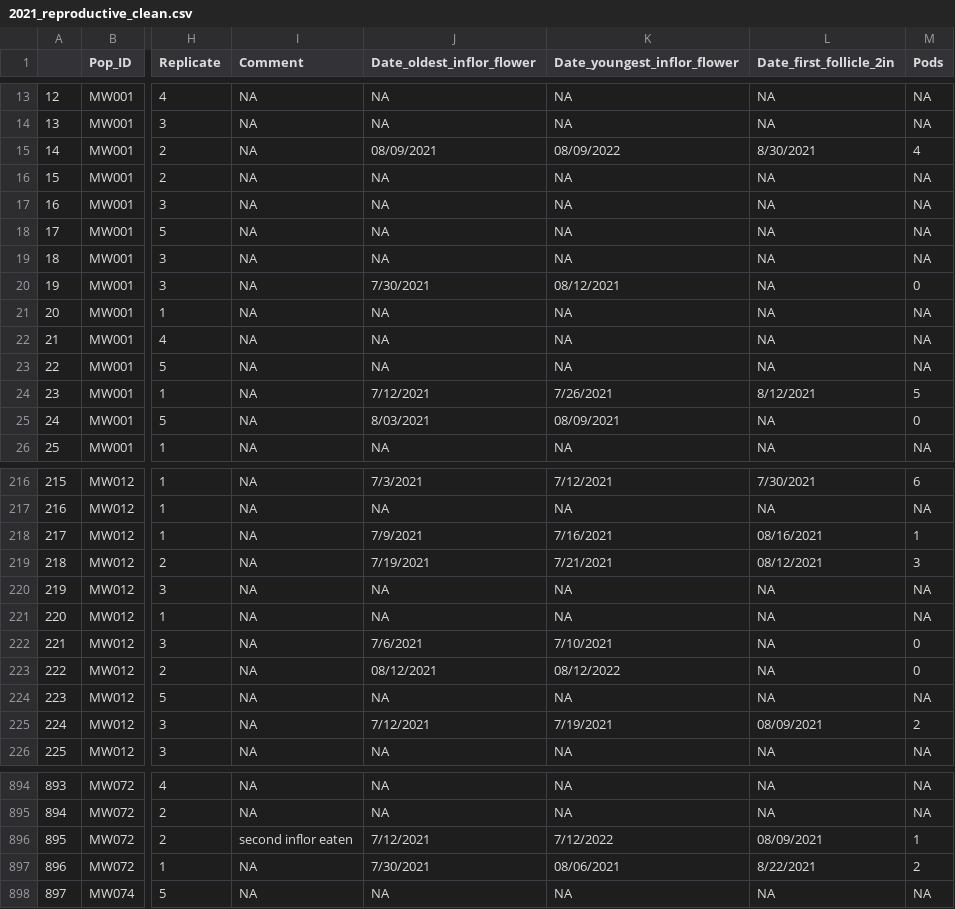
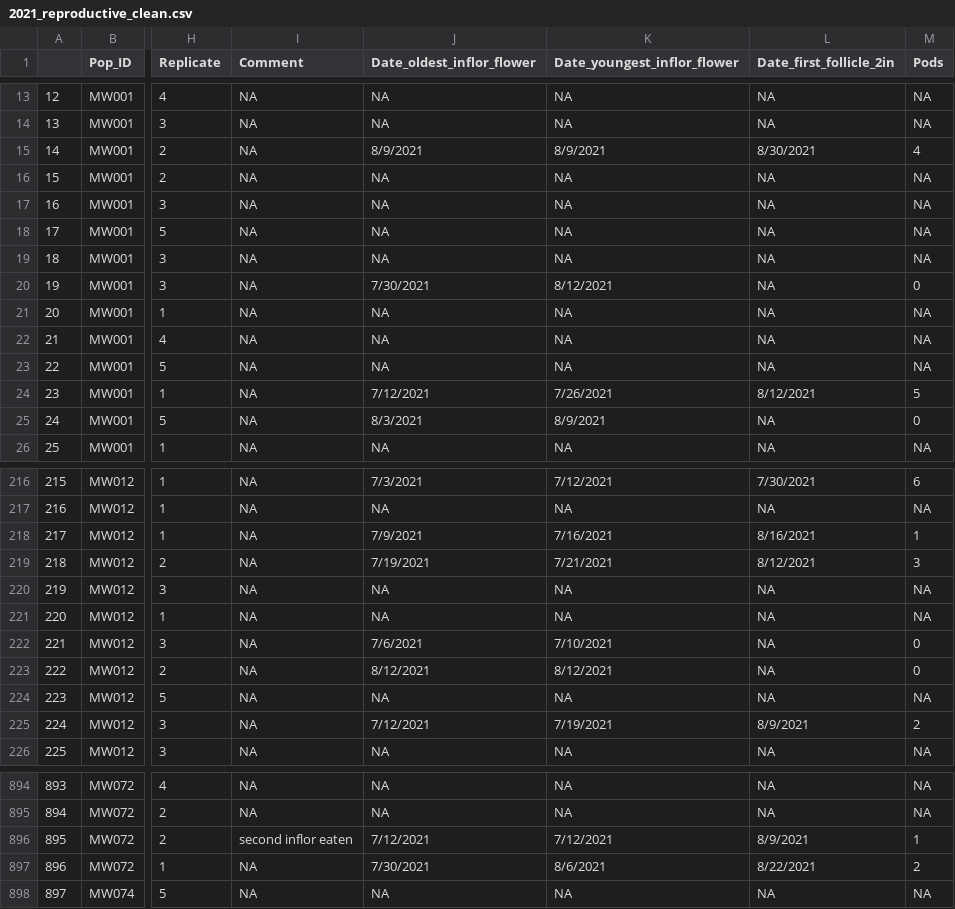
Before and after one commit to sbreitbart/urban_genetic_divergence, a CSV file: CommonGardenExperiment_2021Data/clean_data/2021_reproductive_clean.csv, drawn as a sheet; only a part is shown, gaps mark what is left out; the diff covers the shown part only; the diff names each change by its address in the sheet, - before the commit and + after, or states it on an @@ line.

```diff
--- a/CommonGardenExperiment_2021Data/clean_data/2021_reproductive_clean.csv
+++ b/CommonGardenExperiment_2021Data/clean_data/2021_reproductive_clean.csv
-J15 (Date_oldest_inflor_flower): 08/09/2021
+J15 (Date_oldest_inflor_flower): 8/9/2021
-K15 (Date_youngest_inflor_flower): 08/09/2022
+K15 (Date_youngest_inflor_flower): 8/9/2021
-K20 (Date_youngest_inflor_flower): 08/12/2021
+K20 (Date_youngest_inflor_flower): 8/12/2021
-J25 (Date_oldest_inflor_flower): 8/03/2021
+J25 (Date_oldest_inflor_flower): 8/3/2021
-K25 (Date_youngest_inflor_flower): 08/09/2021
+K25 (Date_youngest_inflor_flower): 8/9/2021
-L218 (Date_first_follicle_2in): 08/16/2021
+L218 (Date_first_follicle_2in): 8/16/2021
-L219 (Date_first_follicle_2in): 08/12/2021
+L219 (Date_first_follicle_2in): 8/12/2021
-J223 (Date_oldest_inflor_flower): 08/12/2021
+J223 (Date_oldest_inflor_flower): 8/12/2021
-K223 (Date_youngest_inflor_flower): 08/12/2022
+K223 (Date_youngest_inflor_flower): 8/12/2021
-L225 (Date_first_follicle_2in): 08/09/2021
+L225 (Date_first_follicle_2in): 8/9/2021
-K896 (Date_youngest_inflor_flower): 7/12/2022
+K896 (Date_youngest_inflor_flower): 7/12/2021
-L896 (Date_first_follicle_2in): 08/09/2021
+L896 (Date_first_follicle_2in): 8/9/2021
-K897 (Date_youngest_inflor_flower): 08/06/2021
+K897 (Date_youngest_inflor_flower): 8/6/2021
```
Also changed, not shown: 46 edited cells elsewhere in this file, CommonGardenExperiment_2021Data/clean_data/2021_floweringplants_clean.csv, CommonGardenExperiment_2021Data/partially_cleaned_data/2021_floweringplants_partialclean.csv, 15 other files.
